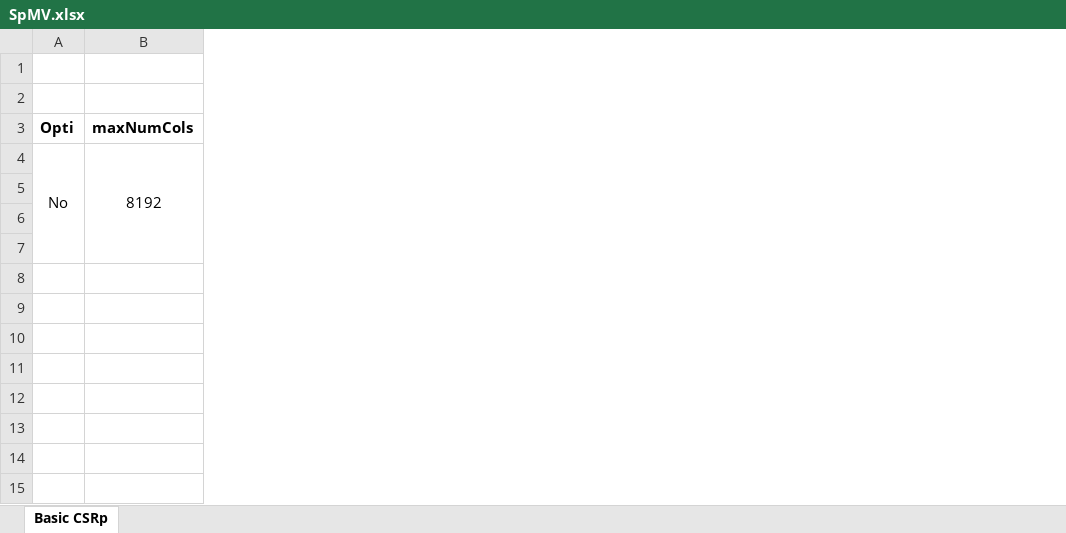
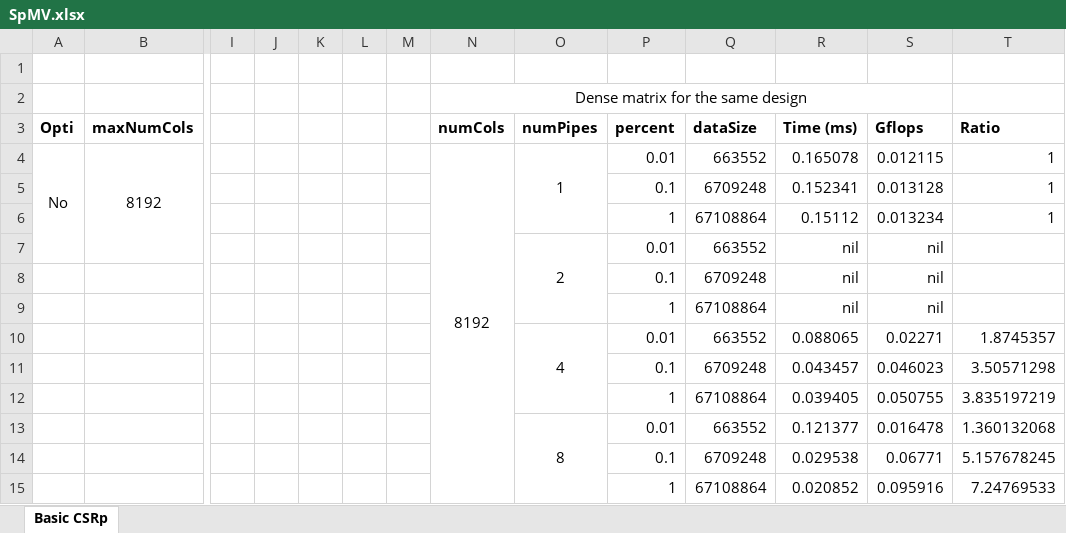
Before and after one commit to VELVETDETH/ImperialSummerReports, an Excel workbook: assets/data/SpMV.xlsx, sheet Basic CSRp, drawn as a sheet; only a part is shown, gaps mark what is left out; values as stored, in another font and other column widths than the file's, no borders; rows hold the shown columns only; the diff names each change by its address in the sheet, - before the commit and + after, or states it on an @@ line.

Commit message:
almost finished the testing on dense matrix

```diff
--- a/assets/data/SpMV.xlsx (sheet Basic CSRp)
+++ b/assets/data/SpMV.xlsx (sheet Basic CSRp)
+column I, empty
+column J, empty
+column K, empty
+column L, empty
+column M, empty
+column N (numCols), row 2: Dense matrix for the same design; row 4: 8192
+column O (numPipes), rows 4-7: 1 |  |  | 2
+column P (percent), rows 4-7: 0.01 | 0.1 | 1 | 0.01
+column Q (dataSize), rows 4-7: 663552 | 6709248 | 67108864 | 663552
+column R (Time (ms)), rows 4-7: 0.165078 | 0.152341 | 0.15112 | nil
+column S (Gflops), rows 4-7: 0.012115 | 0.013128 | 0.013234 | nil
+column T (Ratio), rows 4-6: all 1
+row 8:  |  |  |  |  |  |  |  |  | 0.1 | 6709248 | nil | nil
+row 9:  |  |  |  |  |  |  |  |  | 1 | 67108864 | nil | nil
+row 10:  |  |  |  |  |  |  |  | 4 | 0.01 | 663552 | 0.088065 | 0.02271 | 1.8745357
+row 11:  |  |  |  |  |  |  |  |  | 0.1 | 6709248 | 0.043457 | 0.046023 | 3.50571298
+row 12:  |  |  |  |  |  |  |  |  | 1 | 67108864 | 0.039405 | 0.050755 | 3.835197219
+row 13:  |  |  |  |  |  |  |  | 8 | 0.01 | 663552 | 0.121377 | 0.016478 | 1.360132068
+row 14:  |  |  |  |  |  |  |  |  | 0.1 | 6709248 | 0.029538 | 0.06771 | 5.157678245
+row 15:  |  |  |  |  |  |  |  |  | 1 | 67108864 | 0.020852 | 0.095916 | 7.24769533
```
